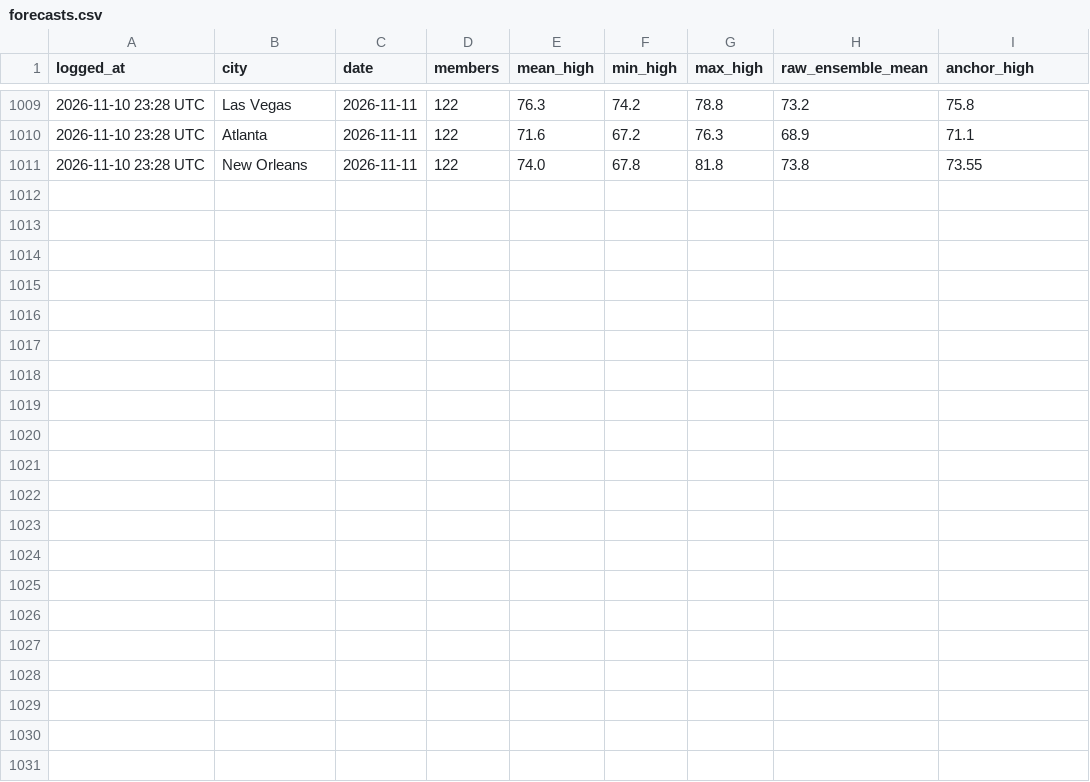
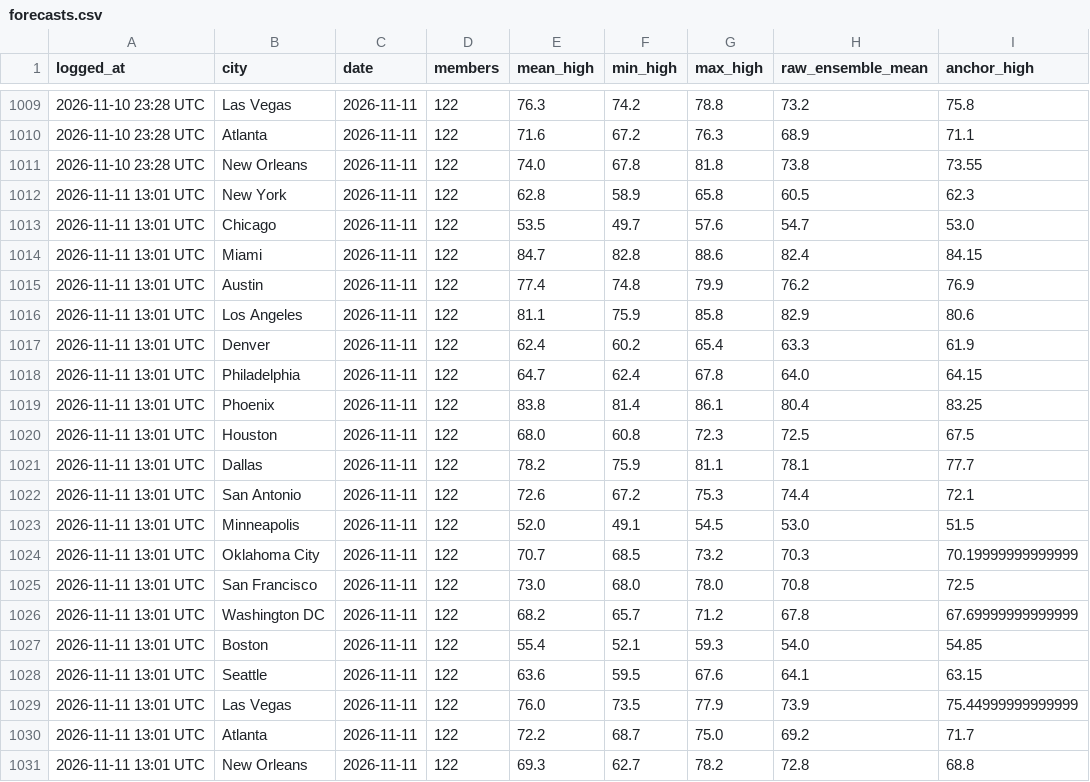
Before and after one commit to kieroncg44/weather-bot, a CSV file: forecasts.csv, drawn as a sheet; only a part is shown, gaps mark what is left out; the diff names each change by its address in the sheet, - before the commit and + after, or states it on an @@ line.

```diff
--- a/forecasts.csv
+++ b/forecasts.csv
+row 1012: 2026-11-11 13:01 UTC | New York | 2026-11-11 | 122 | 62.8 | 58.9 | 65.8 | 60.5 | 62.3
+row 1013: 2026-11-11 13:01 UTC | Chicago | 2026-11-11 | 122 | 53.5 | 49.7 | 57.6 | 54.7 | 53.0
+row 1014: 2026-11-11 13:01 UTC | Miami | 2026-11-11 | 122 | 84.7 | 82.8 | 88.6 | 82.4 | 84.15
+row 1015: 2026-11-11 13:01 UTC | Austin | 2026-11-11 | 122 | 77.4 | 74.8 | 79.9 | 76.2 | 76.9
+row 1016: 2026-11-11 13:01 UTC | Los Angeles | 2026-11-11 | 122 | 81.1 | 75.9 | 85.8 | 82.9 | 80.6
+row 1017: 2026-11-11 13:01 UTC | Denver | 2026-11-11 | 122 | 62.4 | 60.2 | 65.4 | 63.3 | 61.9
+row 1018: 2026-11-11 13:01 UTC | Philadelphia | 2026-11-11 | 122 | 64.7 | 62.4 | 67.8 | 64.0 | 64.15
+row 1019: 2026-11-11 13:01 UTC | Phoenix | 2026-11-11 | 122 | 83.8 | 81.4 | 86.1 | 80.4 | 83.25
+row 1020: 2026-11-11 13:01 UTC | Houston | 2026-11-11 | 122 | 68.0 | 60.8 | 72.3 | 72.5 | 67.5
+row 1021: 2026-11-11 13:01 UTC | Dallas | 2026-11-11 | 122 | 78.2 | 75.9 | 81.1 | 78.1 | 77.7
+row 1022: 2026-11-11 13:01 UTC | San Antonio | 2026-11-11 | 122 | 72.6 | 67.2 | 75.3 | 74.4 | 72.1
+row 1023: 2026-11-11 13:01 UTC | Minneapolis | 2026-11-11 | 122 | 52.0 | 49.1 | 54.5 | 53.0 | 51.5
+row 1024: 2026-11-11 13:01 UTC | Oklahoma City | 2026-11-11 | 122 | 70.7 | 68.5 | 73.2 | 70.3 | 70.19999999999999
+row 1025: 2026-11-11 13:01 UTC | San Francisco | 2026-11-11 | 122 | 73.0 | 68.0 | 78.0 | 70.8 | 72.5
+row 1026: 2026-11-11 13:01 UTC | Washington DC | 2026-11-11 | 122 | 68.2 | 65.7 | 71.2 | 67.8 | 67.69999999999999
+row 1027: 2026-11-11 13:01 UTC | Boston | 2026-11-11 | 122 | 55.4 | 52.1 | 59.3 | 54.0 | 54.85
+row 1028: 2026-11-11 13:01 UTC | Seattle | 2026-11-11 | 122 | 63.6 | 59.5 | 67.6 | 64.1 | 63.15
+row 1029: 2026-11-11 13:01 UTC | Las Vegas | 2026-11-11 | 122 | 76.0 | 73.5 | 77.9 | 73.9 | 75.44999999999999
+row 1030: 2026-11-11 13:01 UTC | Atlanta | 2026-11-11 | 122 | 72.2 | 68.7 | 75.0 | 69.2 | 71.7
+row 1031: 2026-11-11 13:01 UTC | New Orleans | 2026-11-11 | 122 | 69.3 | 62.7 | 78.2 | 72.8 | 68.8
```
Also changed, not shown: actuals.csv, paper_trades.csv, 5 other files.
